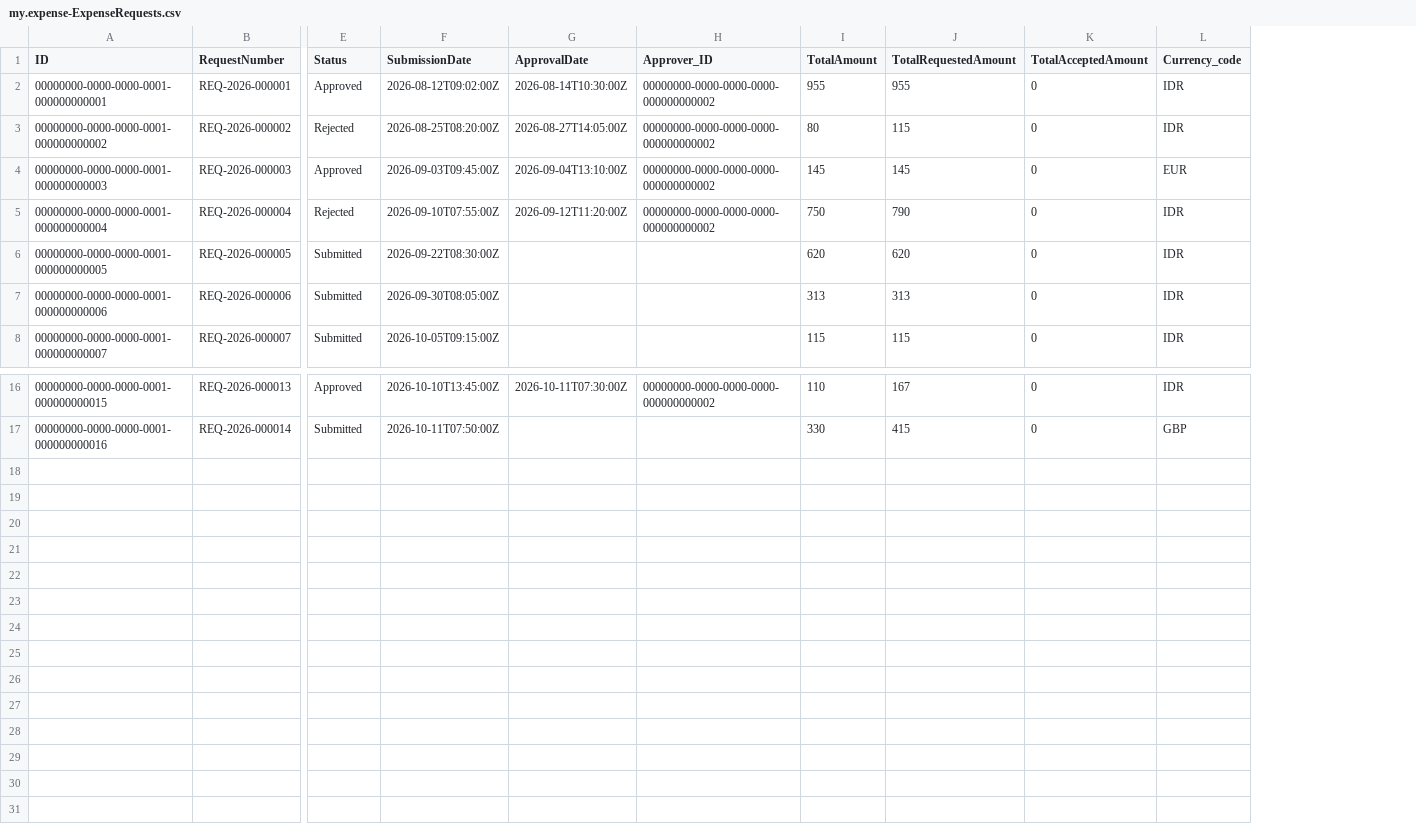
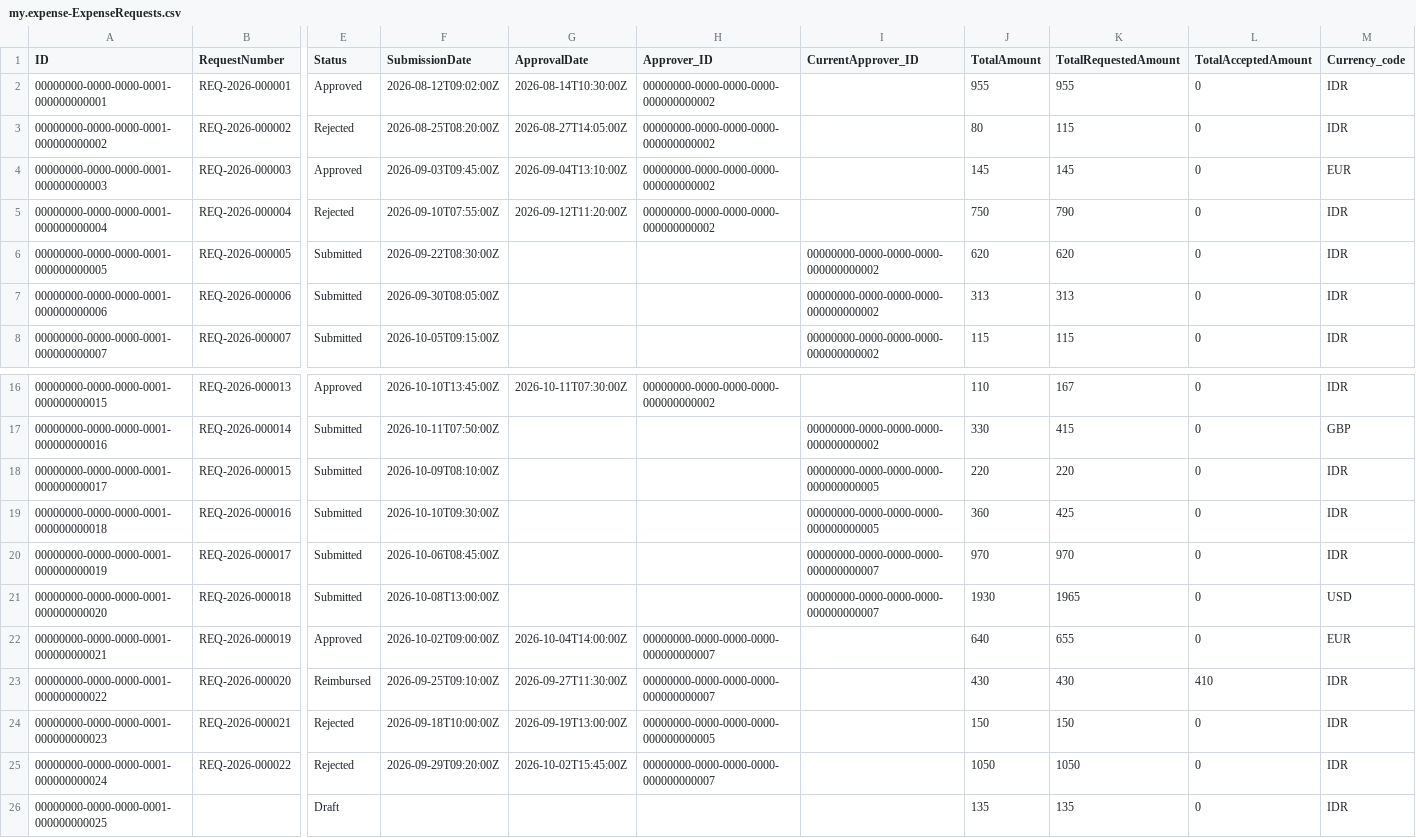
Before and after one commit to billaheagle/expense-request-cap, a CSV file: db/data/my.expense-ExpenseRequests.csv, drawn as a sheet; only a part is shown, gaps mark what is left out; rows hold the shown columns only; the diff names each change by its address in the sheet, - before the commit and + after, or states it on an @@ line.

```diff
--- a/db/data/my.expense-ExpenseRequests.csv
+++ b/db/data/my.expense-ExpenseRequests.csv
+column I (CurrentApprover_ID), rows 6-8: all 00000000-0000-0000-0000-000000000002; row 17: 00000000-0000-0000-0000-000000000002
+row 18: 00000000-0000-0000-0001-000000000017 | REQ-2026-000015 | Submitted | 2026-10-09T08:10:00Z |  |  | 00000000-0000-0000-0000-000000000005 | 220 | 220 | 0 | IDR
+row 19: 00000000-0000-0000-0001-000000000018 | REQ-2026-000016 | Submitted | 2026-10-10T09:30:00Z |  |  | 00000000-0000-0000-0000-000000000005 | 360 | 425 | 0 | IDR
+row 20: 00000000-0000-0000-0001-000000000019 | REQ-2026-000017 | Submitted | 2026-10-06T08:45:00Z |  |  | 00000000-0000-0000-0000-000000000007 | 970 | 970 | 0 | IDR
+row 21: 00000000-0000-0000-0001-000000000020 | REQ-2026-000018 | Submitted | 2026-10-08T13:00:00Z |  |  | 00000000-0000-0000-0000-000000000007 | 1930 | 1965 | 0 | USD
+row 22: 00000000-0000-0000-0001-000000000021 | REQ-2026-000019 | Approved | 2026-10-02T09:00:00Z | 2026-10-04T14:00:00Z | 00000000-0000-0000-0000-000000000007 |  | 640 | 655 | 0 | EUR
+row 23: 00000000-0000-0000-0001-000000000022 | REQ-2026-000020 | Reimbursed | 2026-09-25T09:10:00Z | 2026-09-27T11:30:00Z | 00000000-0000-0000-0000-000000000007 |  | 430 | 430 | 410 | IDR
+row 24: 00000000-0000-0000-0001-000000000023 | REQ-2026-000021 | Rejected | 2026-09-18T10:00:00Z | 2026-09-19T13:00:00Z | 00000000-0000-0000-0000-000000000005 |  | 150 | 150 | 0 | IDR
+row 25: 00000000-0000-0000-0001-000000000024 | REQ-2026-000022 | Rejected | 2026-09-29T09:20:00Z | 2026-10-02T15:45:00Z | 00000000-0000-0000-0000-000000000007 |  | 1050 | 1050 | 0 | IDR
+row 26: 00000000-0000-0000-0001-000000000025 |  | Draft |  |  |  |  | 135 | 135 | 0 | IDR
```
Also changed, not shown: db/data/my.expense-Employees.csv, db/data/my.expense-ExpenseApprovals.csv, 14 other files.
